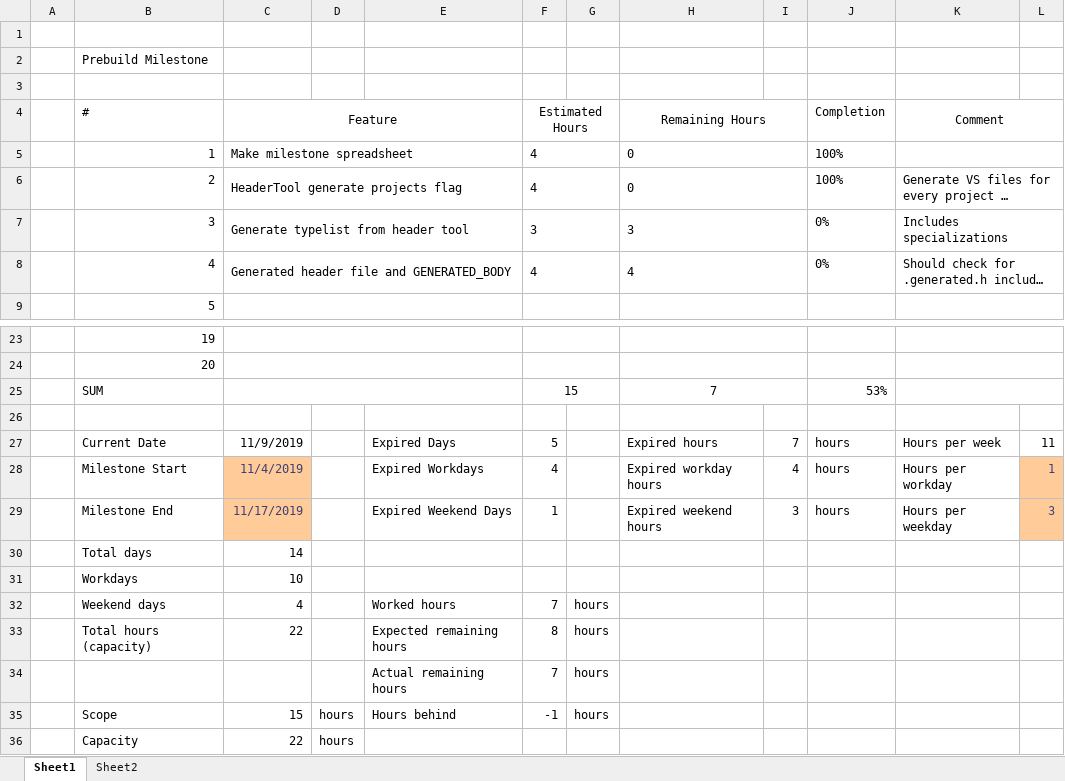
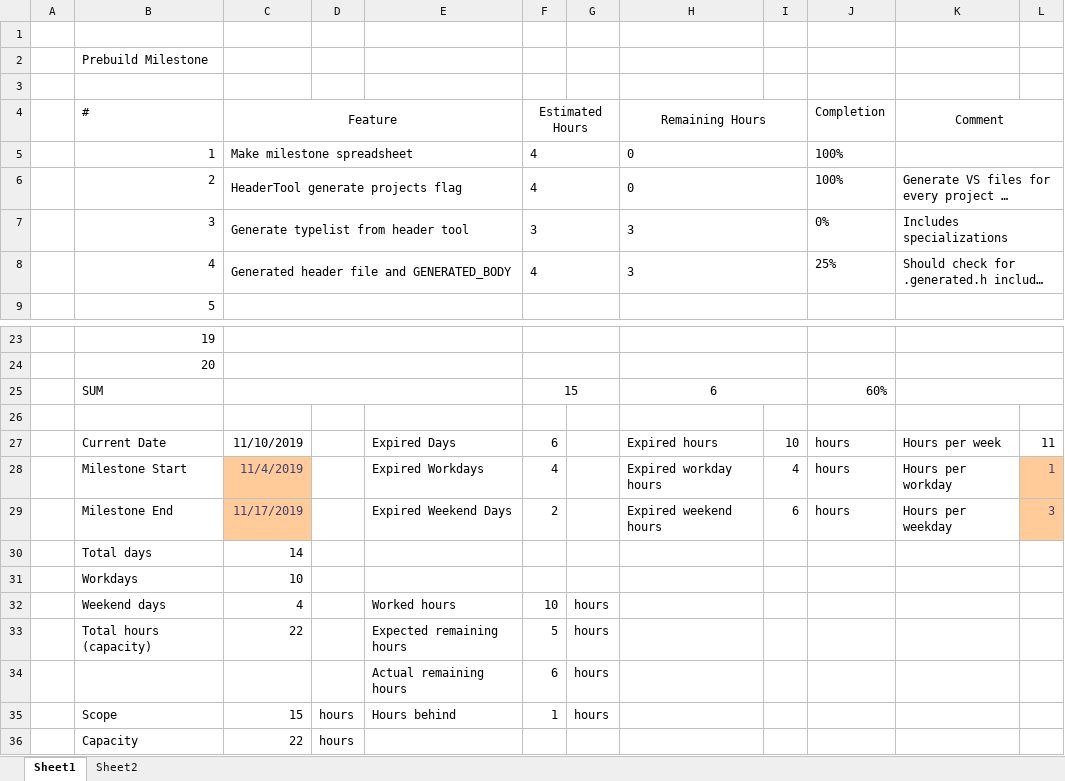
Before and after one commit to HighQuality/Cog, an Excel workbook: Prebuild Milestone.xlsx, sheet Sheet1, drawn as a sheet; only a part is shown, gaps mark what is left out; long unchanged cells end in …; values as stored, in another font and other column widths than the file's, no borders; conditional formats not drawn; the diff names each change by its address in the sheet, - before the commit and + after, or states it on an @@ line.

```diff
--- a/Prebuild Milestone.xlsx (sheet Sheet1)
+++ b/Prebuild Milestone.xlsx (sheet Sheet1)
-H8 (Remaining Hours): 4
+H8 (Remaining Hours): 3
-J8 (Completion): 0%
+J8 (Completion): 25%
-H25 (Remaining Hours): 7
+H25 (Remaining Hours): 6
-J25 (Completion): 53%
+J25 (Completion): 60%
-C27 (Feature): 11/9/2019
+C27 (Feature): 11/10/2019
-F27 (Estimated Hours): 5
+F27 (Estimated Hours): 6
-I27: 7
+I27: 10
-F29 (Estimated Hours): 1
+F29 (Estimated Hours): 2
-I29: 3
+I29: 6
-F32 (Estimated Hours): 7
+F32 (Estimated Hours): 10
-F33 (Estimated Hours): 8
+F33 (Estimated Hours): 5
-F34 (Estimated Hours): 7
+F34 (Estimated Hours): 6
-F35 (Estimated Hours): -1
+F35 (Estimated Hours): 1
```
Also changed, not shown: 15 other files.
